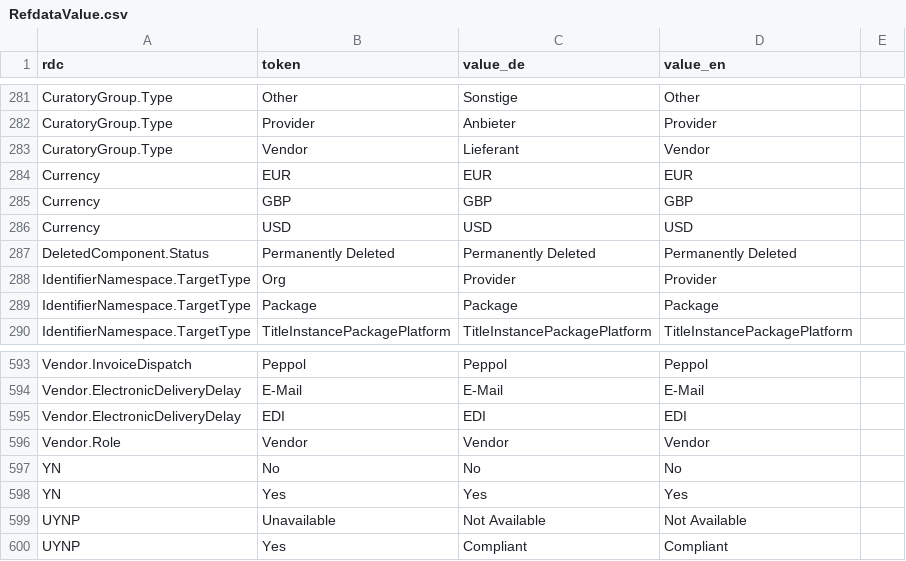
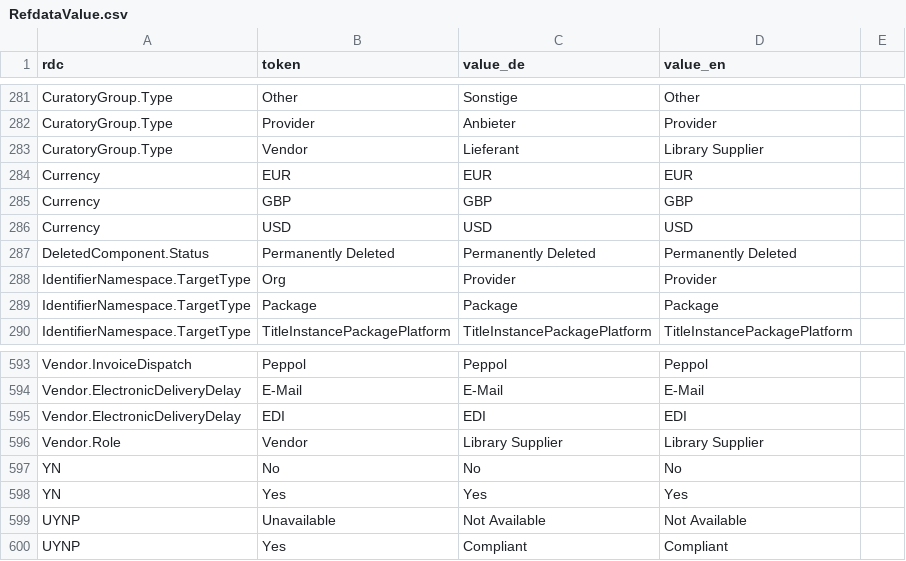
Before and after one commit to hbz/wekb2, a CSV file: src/main/webapp/setup/RefdataValue.csv, drawn as a sheet; only a part is shown, gaps mark what is left out.

Commit message:
ERMS-6228: Vendor in Library Supplier umbenennen in der we:kb-Oberfläche

```diff
--- a/src/main/webapp/setup/RefdataValue.csv
+++ b/src/main/webapp/setup/RefdataValue.csv
@@ -282,3 +282,3 @@ CuratoryGroup.Type;Other;Sonstige;Other
 CuratoryGroup.Type;Provider;Anbieter;Provider
-CuratoryGroup.Type;Vendor;Lieferant;Vendor
+CuratoryGroup.Type;Vendor;Lieferant;Library Supplier
 Currency;EUR;EUR;EUR
@@ -595,3 +595,3 @@ Vendor.ElectronicDeliveryDelay;E-Mail;E-Mail;E-Mail
 Vendor.ElectronicDeliveryDelay;EDI;EDI;EDI
-Vendor.Role;Vendor;Vendor;Vendor
+Vendor.Role;Vendor;Library Supplier;Library Supplier
 YN;No;No;No
```
Also changed, not shown: src/main/webapp/setup/RefdataCategory.csv, 5 other files.
